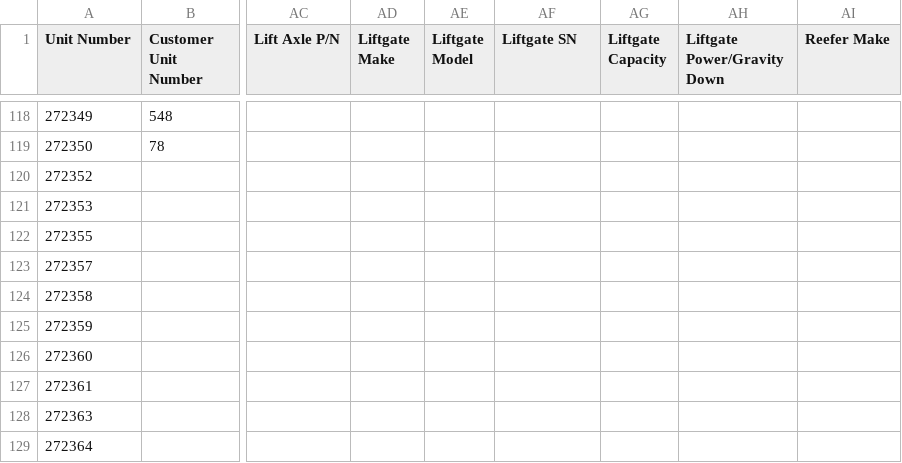
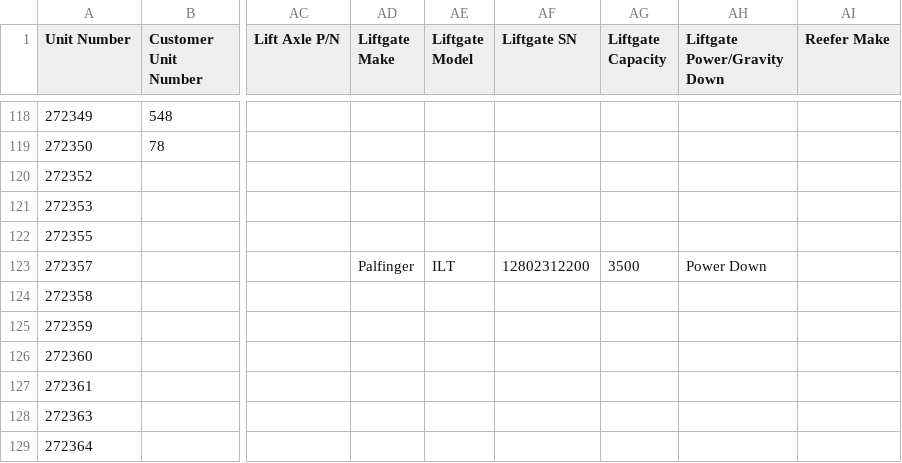
Before and after one commit to TuinderJ/personal-website, a CSV file: truck-data/database.csv, drawn as a sheet; only a part is shown, gaps mark what is left out; the diff names each change by its address in the sheet, - before the commit and + after, or states it on an @@ line.

Commit message:
truck update

```diff
--- a/truck-data/database.csv
+++ b/truck-data/database.csv
-AD123 (Liftgate Make): (empty)
+AD123 (Liftgate Make): Palfinger
-AE123 (Liftgate Model): (empty)
+AE123 (Liftgate Model): ILT
-AF123 (Liftgate SN): (empty)
+AF123 (Liftgate SN): 12802312200
-AG123 (Liftgate Capacity): (empty)
+AG123 (Liftgate Capacity): 3500
-AH123 (Liftgate Power/Gravity Down): (empty)
+AH123 (Liftgate Power/Gravity Down): Power Down
```
